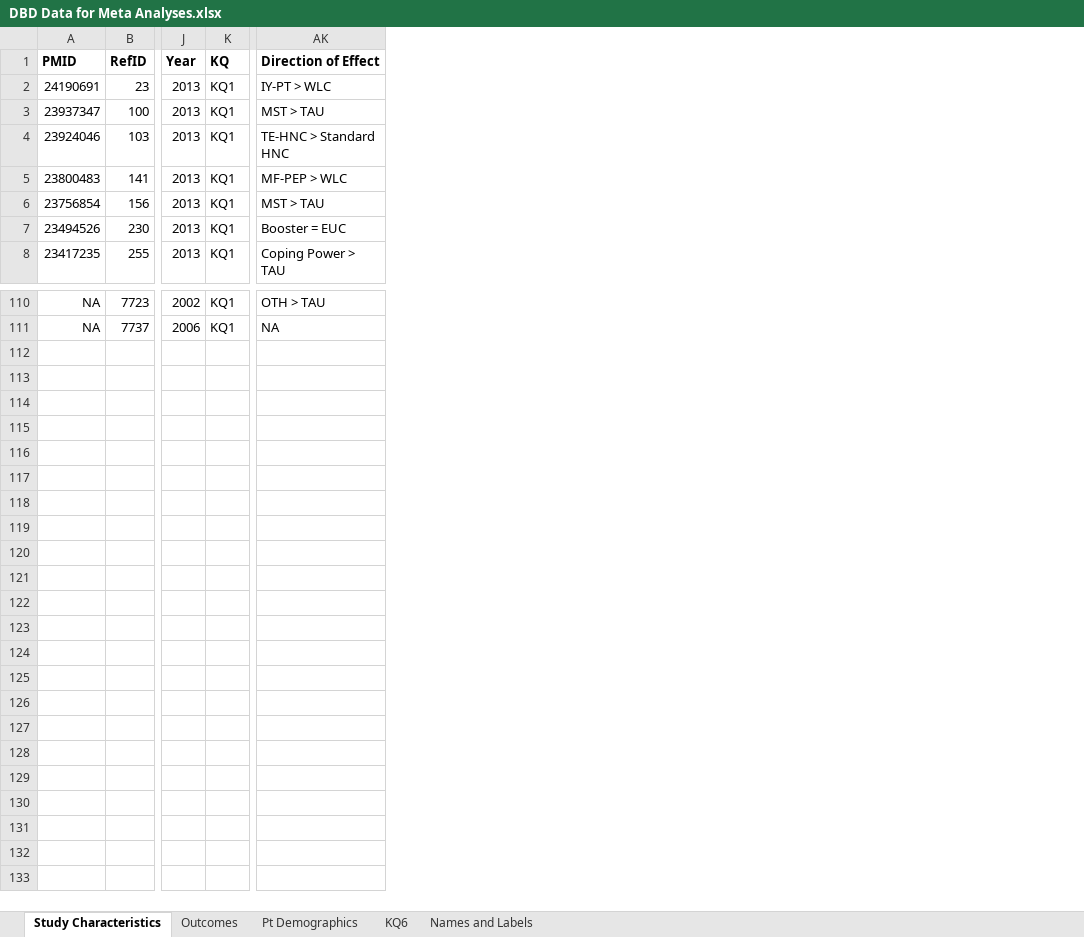
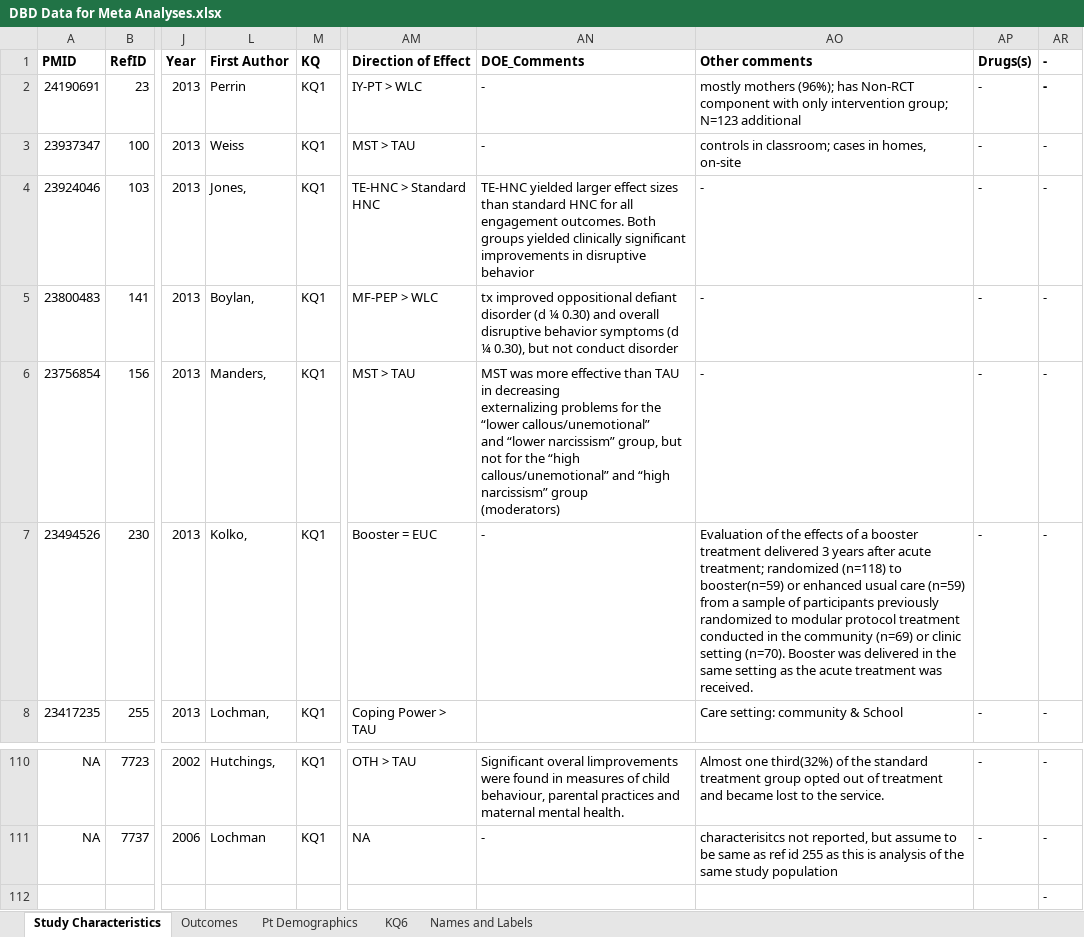
Before and after one commit to fonnesbeck/disruptive_behavior_disorder_MA, an Excel workbook: DBD Data for Meta Analyses.xlsx, sheet Study Characteristics, drawn as a sheet; only a part is shown, gaps mark what is left out; values as stored, in another font and other column widths than the file's, no borders; table styles not drawn; rows hold the shown columns only; ↵ is a line break in a cell; the diff names each change by its address in the sheet, - before the commit and + after, or states it on an @@ line.

```diff
--- a/DBD Data for Meta Analyses.xlsx (sheet Study Characteristics)
+++ b/DBD Data for Meta Analyses.xlsx (sheet Study Characteristics)
+column L (First Author), rows 2-8: Perrin | Weiss | Jones, | Boylan, | Manders, | Kolko, | Lochman,; rows 110-111: Hutchings, | Lochman
+column AN (DOE_Comments), rows 2-7: - | - | TE-HNC yielded larger effect sizes ↵ than standard HNC for all engagement outcomes. Both groups yielded clinically significant ↵ improvements in disruptive behavior | tx improved oppositional defiant disorder (d ¼ 0.30) and overall disruptive behavior symptoms (d ¼ 0.30), but not conduct disorder | MST was more effective than TAU in decreasing ↵ externalizing problems for the “lower callous/unemotional” ↵ and “lower narcissism” group, but not for the “high ↵ callous/unemotional” and “high narcissism” group ↵ (moderators) | -; rows 110-111: Signiﬁcant overal limprovements were found in measures of child behaviour, parental practices and maternal mental health. | -
+column AO (Other comments), rows 2-8: mostly mothers (96%); has Non-RCT component with only intervention group; N=123 additional | controls in classroom; cases in homes, on-site | - | - | - | Evaluation of the effects of a booster treatment delivered 3 years after acute treatment; randomized (n=118) to booster(n=59) or enhanced usual care (n=59) from a sample of participants previously randomized to modular protocol treatment conducted in the community (n=69) or clinic setting (n=70). Booster was delivered in the same setting as the acute treatment was received. | Care setting: community & School; rows 110-111: Almost one third(32%) of the standard treatment group opted out of treatment and became lost to the service. | characterisitcs not reported, but assume to be same as ref id 255 as this is analysis of the same study population
+column AP (Drugs(s)), rows 2-8: all -; rows 110-111: - | -
+column AR (-), rows 2-8: all -; rows 110-111: - | -
+row 112:  |  |  |  |  |  |  |  |  | -
```
Also changed, not shown: sheet Outcomes, sheet Pt Demographics, sheet KQ6, hidden cells, 1 other file.
